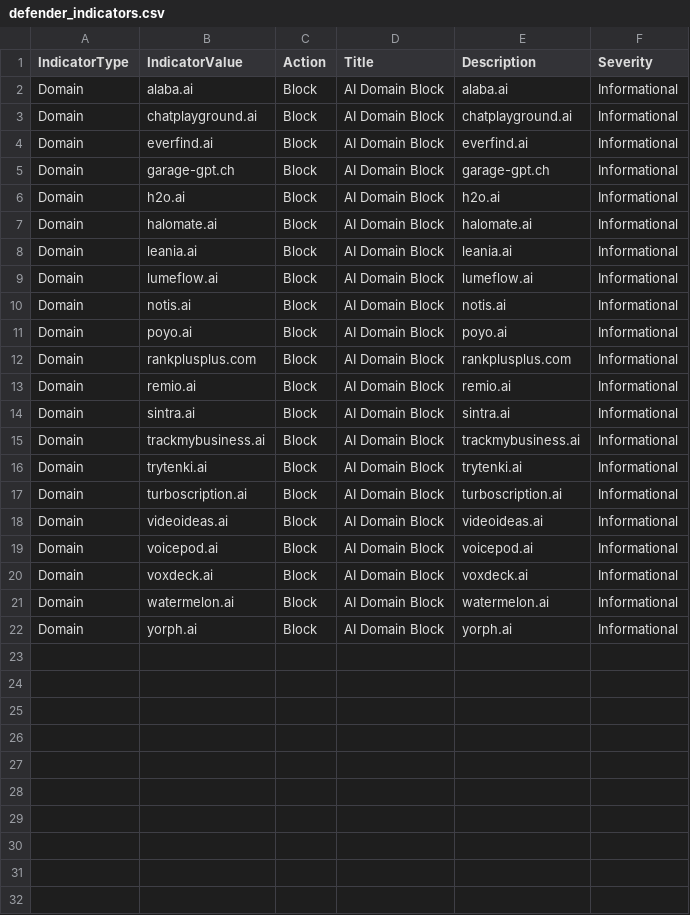
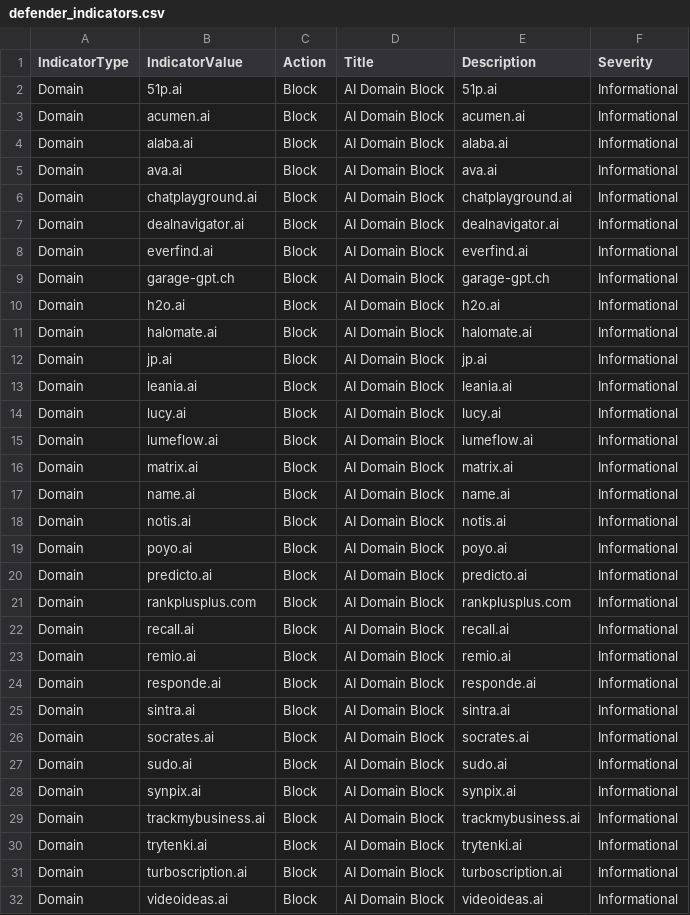
Before and after one commit to koensmink/AI-services-blockfeed-harvester, a CSV file: output/defender_indicators.csv, drawn as a sheet; only a part is shown; the shorter side is filled out with more unchanged rows; the diff covers the shown part only.

```diff
--- a/output/defender_indicators.csv
+++ b/output/defender_indicators.csv
@@ -1,4 +1,8 @@
 IndicatorType,IndicatorValue,Action,Title,Description,Severity
+Domain,51p.ai,Block,AI Domain Block,51p.ai,Informational
+Domain,acumen.ai,Block,AI Domain Block,acumen.ai,Informational
 Domain,alaba.ai,Block,AI Domain Block,alaba.ai,Informational
+Domain,ava.ai,Block,AI Domain Block,ava.ai,Informational
 Domain,chatplayground.ai,Block,AI Domain Block,chatplayground.ai,Informational
+Domain,dealnavigator.ai,Block,AI Domain Block,dealnavigator.ai,Informational
 Domain,everfind.ai,Block,AI Domain Block,everfind.ai,Informational
@@ -7,9 +11,19 @@ Domain,h2o.ai,Block,AI Domain Block,h2o.ai,Informational
 Domain,halomate.ai,Block,AI Domain Block,halomate.ai,Informational
+Domain,jp.ai,Block,AI Domain Block,jp.ai,Informational
 Domain,leania.ai,Block,AI Domain Block,leania.ai,Informational
+Domain,lucy.ai,Block,AI Domain Block,lucy.ai,Informational
 Domain,lumeflow.ai,Block,AI Domain Block,lumeflow.ai,Informational
+Domain,matrix.ai,Block,AI Domain Block,matrix.ai,Informational
+Domain,name.ai,Block,AI Domain Block,name.ai,Informational
 Domain,notis.ai,Block,AI Domain Block,notis.ai,Informational
 Domain,poyo.ai,Block,AI Domain Block,poyo.ai,Informational
+Domain,predicto.ai,Block,AI Domain Block,predicto.ai,Informational
 Domain,rankplusplus.com,Block,AI Domain Block,rankplusplus.com,Informational
+Domain,recall.ai,Block,AI Domain Block,recall.ai,Informational
 Domain,remio.ai,Block,AI Domain Block,remio.ai,Informational
+Domain,responde.ai,Block,AI Domain Block,responde.ai,Informational
 Domain,sintra.ai,Block,AI Domain Block,sintra.ai,Informational
+Domain,socrates.ai,Block,AI Domain Block,socrates.ai,Informational
+Domain,sudo.ai,Block,AI Domain Block,sudo.ai,Informational
+Domain,synpix.ai,Block,AI Domain Block,synpix.ai,Informational
 Domain,trackmybusiness.ai,Block,AI Domain Block,trackmybusiness.ai,Informational
```
Also changed, not shown: 3 added rows elsewhere in this file, 5 other files.
